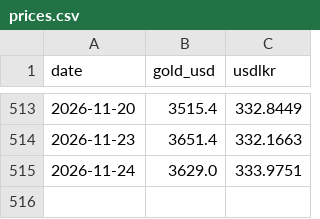
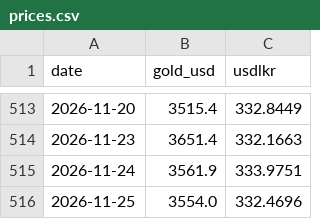
Before and after one commit to Thiran2000/goldoutlook, a CSV file: data/prices.csv, drawn as a sheet; only a part is shown, gaps mark what is left out.

Commit message:
Update gold and USD/LKR data

```diff
--- a/data/prices.csv
+++ b/data/prices.csv
@@ -514,2 +514,3 @@ date,gold_usd,usdlkr
 2026-11-23,3651.4,332.1663
-2026-11-24,3629.0,333.9751
+2026-11-24,3561.9,333.9751
+2026-11-25,3554.0,332.4696
```
